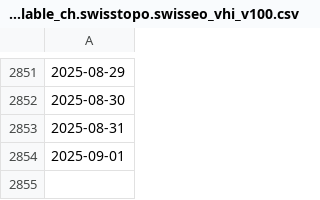
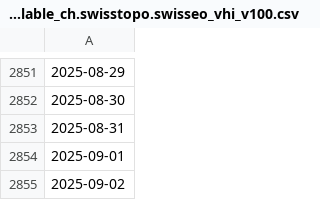
Before and after one commit to swisstopo/topo-satromo, a CSV file: tools/available_ch.swisstopo.swisseo_vhi_v100.csv, drawn as a sheet; only a part is shown, gaps mark what is left out; the diff names each change by its address in the sheet, - before the commit and + after, or states it on an @@ line.

Commit message:
Tools files done

```diff
--- a/tools/available_ch.swisstopo.swisseo_vhi_v100.csv
+++ b/tools/available_ch.swisstopo.swisseo_vhi_v100.csv
+row 2855: 2025-09-02
```
Also changed, not shown: tools/last_updates.csv, 1 other file.
